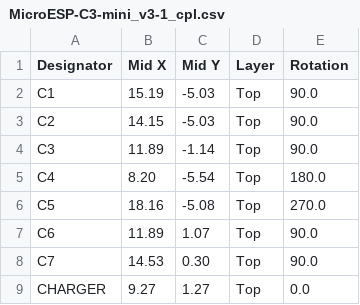
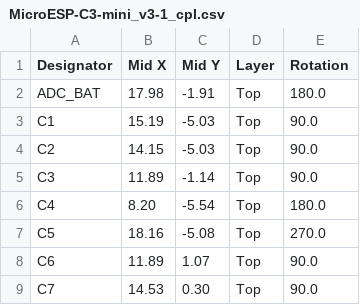
Before and after one commit to LaskaKit/microESP, a CSV file: Production/MicroESP-C3-mini_v3-1_cpl.csv, drawn as a sheet; only a part is shown; the shorter side is filled out with more unchanged rows; the diff names each change by its address in the sheet, - before the commit and + after, or states it on an @@ line.

```diff
--- a/Production/MicroESP-C3-mini_v3-1_cpl.csv
+++ b/Production/MicroESP-C3-mini_v3-1_cpl.csv
+row 2: ADC_BAT | 17.98 | -1.91 | Top | 180.0
```
Also changed, not shown: Production/MicroESP-C3-mini_v3-1_bom.csv, 8 other files.
